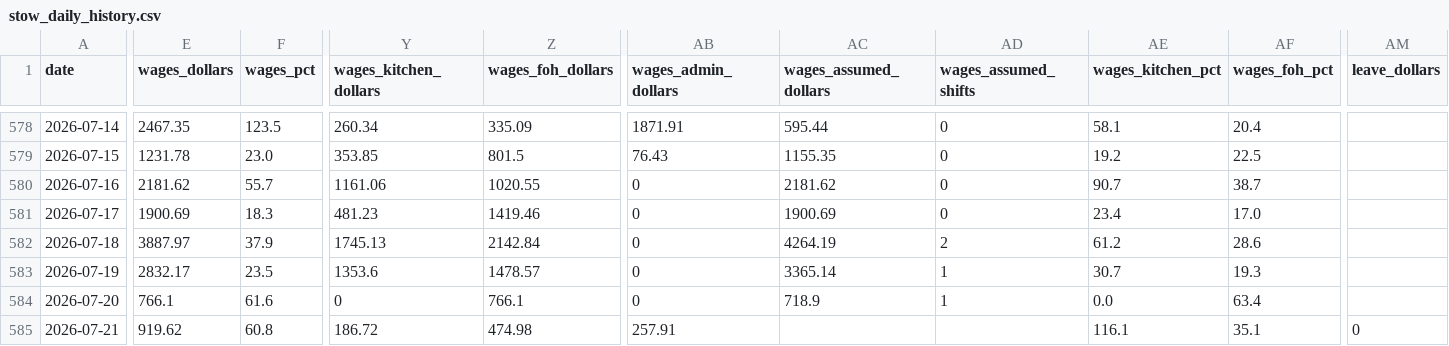
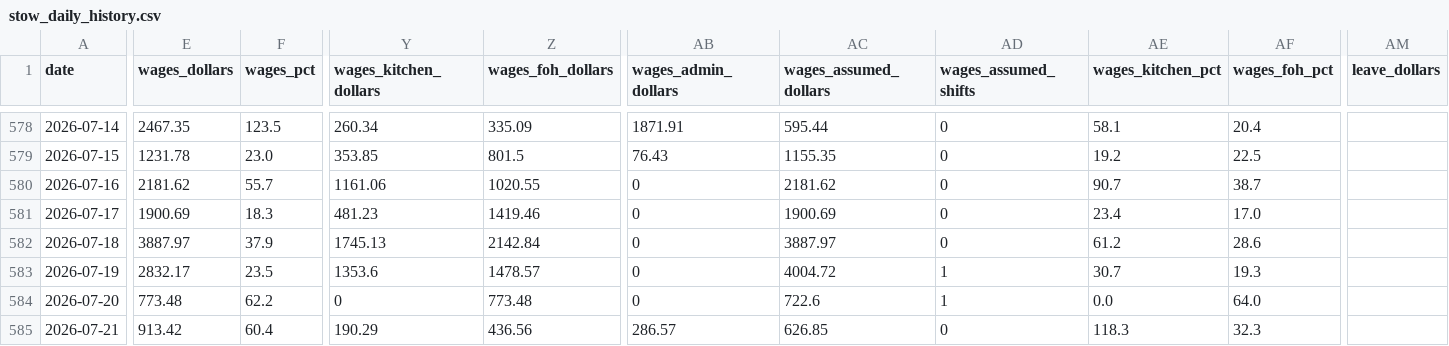
Before and after one commit to zakstowaway/mari-daily-reporting, a CSV file: data/stow_daily_history.csv, drawn as a sheet; only a part is shown, gaps mark what is left out; the diff names each change by its address in the sheet, - before the commit and + after, or states it on an @@ line.

Commit message:
Wage rebuild 2026-07-13..2026-07-26

```diff
--- a/data/stow_daily_history.csv
+++ b/data/stow_daily_history.csv
-AC582 (wages_assumed_dollars): 4264.19
+AC582 (wages_assumed_dollars): 3887.97
-AD582 (wages_assumed_shifts): 2
+AD582 (wages_assumed_shifts): 0
-AC583 (wages_assumed_dollars): 3365.14
+AC583 (wages_assumed_dollars): 4004.72
-E584 (wages_dollars): 766.1
+E584 (wages_dollars): 773.48
-F584 (wages_pct): 61.6
+F584 (wages_pct): 62.2
-Z584 (wages_foh_dollars): 766.1
+Z584 (wages_foh_dollars): 773.48
-AC584 (wages_assumed_dollars): 718.9
+AC584 (wages_assumed_dollars): 722.6
-AF584 (wages_foh_pct): 63.4
+AF584 (wages_foh_pct): 64.0
-E585 (wages_dollars): 919.62
+E585 (wages_dollars): 913.42
-F585 (wages_pct): 60.8
+F585 (wages_pct): 60.4
-Y585 (wages_kitchen_dollars): 186.72
+Y585 (wages_kitchen_dollars): 190.29
-Z585 (wages_foh_dollars): 474.98
+Z585 (wages_foh_dollars): 436.56
-AB585 (wages_admin_dollars): 257.91
+AB585 (wages_admin_dollars): 286.57
-AC585 (wages_assumed_dollars): (empty)
+AC585 (wages_assumed_dollars): 626.85
-AD585 (wages_assumed_shifts): (empty)
+AD585 (wages_assumed_shifts): 0
-AE585 (wages_kitchen_pct): 116.1
+AE585 (wages_kitchen_pct): 118.3
-AF585 (wages_foh_pct): 35.1
+AF585 (wages_foh_pct): 32.3
-AM585 (leave_dollars): 0
+AM585 (leave_dollars): (empty)
```
Also changed, not shown: data/hg_daily_history.csv, data/mari_daily_history.csv.
